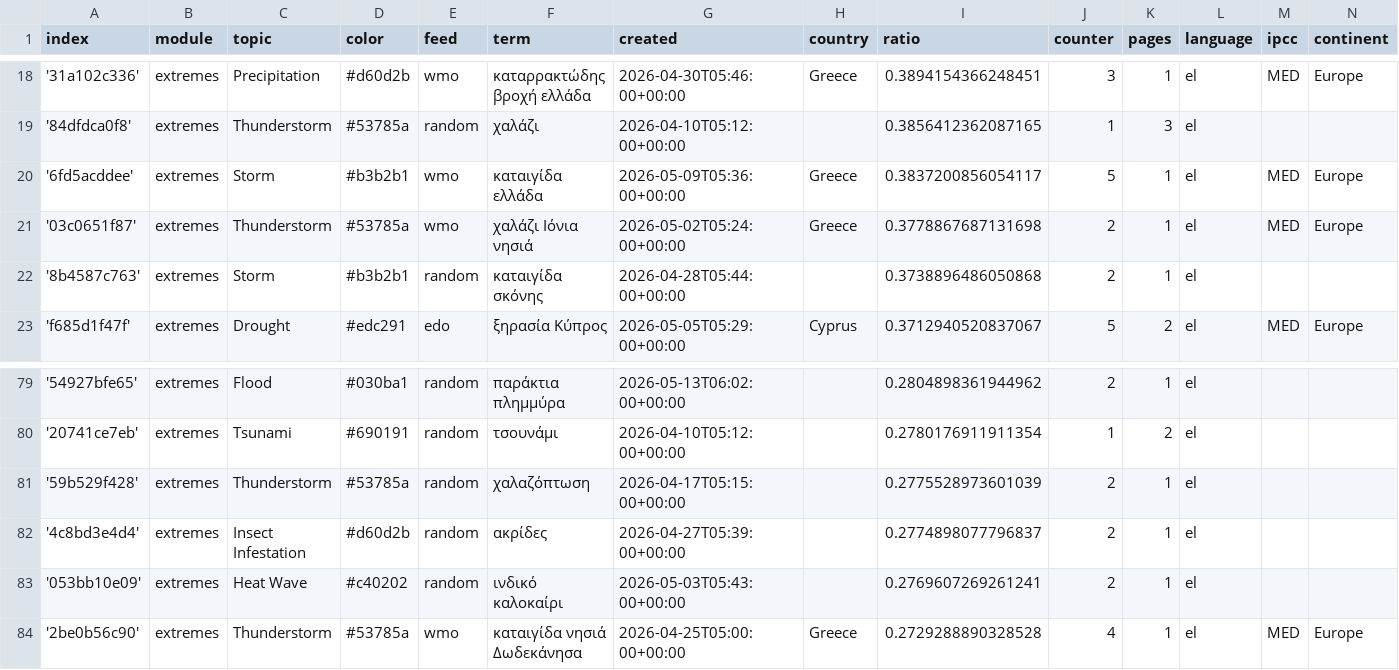
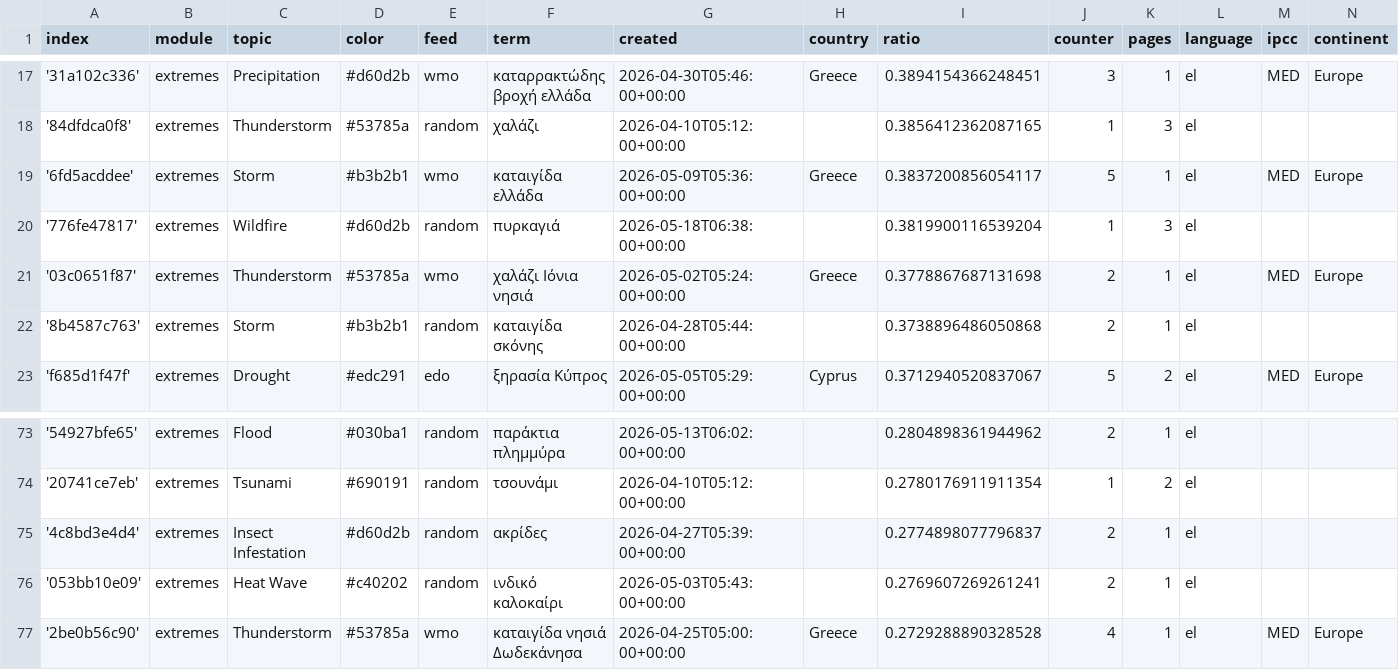
Before and after one commit to newsWhisperer/greekExtremes, a CSV file: terms.csv, drawn as a sheet; only a part is shown, gaps mark what is left out; removed rows and columns are numbered as before the commit, all else as after; the diff covers the shown part only; the diff names each change by its address in the sheet, - before the commit and + after, or states it on an @@ line.

```diff
--- a/terms.csv
+++ b/terms.csv
+row 20: '776fe47817' | extremes | Wildfire | #d60d2b | random | πυρκαγιά | 2026-05-18T06:38:00+00:00 |  | 0.3819900116539204 | 1 | 3 | el
-row 81: '59b529f428' | extremes | Thunderstorm | #53785a | random | χαλαζόπτωση | 2026-04-17T05:15:00+00:00 |  | 0.2775528973601039 | 2 | 1 | el
```
Also changed, not shown: 1 added row, 11 removed rows and 1 edited cell elsewhere in this file, cxsv/news_2026_04.csv, 1 other file.
